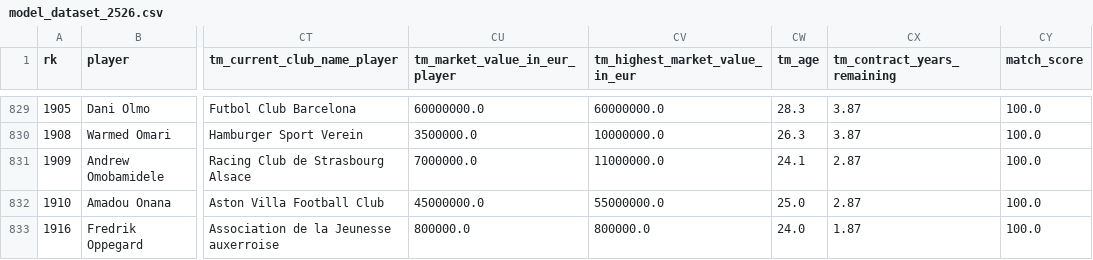
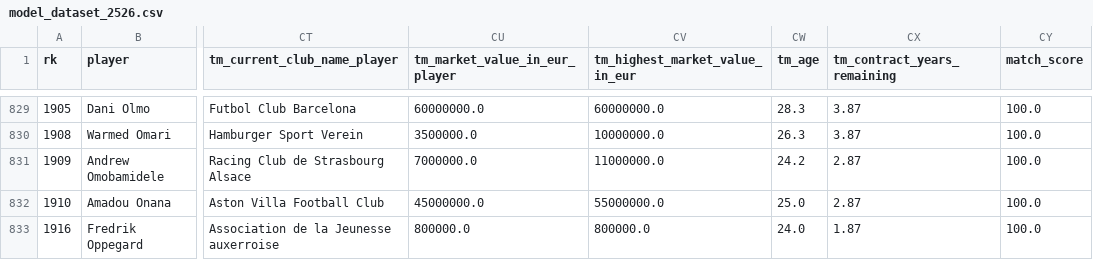
Before and after one commit to Aarivg/soccer-transfer-valuation, a CSV file: data/processed/model_dataset_2526.csv, drawn as a sheet; only a part is shown, gaps mark what is left out; the diff covers the shown part only; the diff names each change by its address in the sheet, - before the commit and + after, or states it on an @@ line.

```diff
--- a/data/processed/model_dataset_2526.csv
+++ b/data/processed/model_dataset_2526.csv
-CW831 (tm_age): 24.1
+CW831 (tm_age): 24.2
```
Also changed, not shown: 47 edited cells elsewhere in this file, 3 other files.
